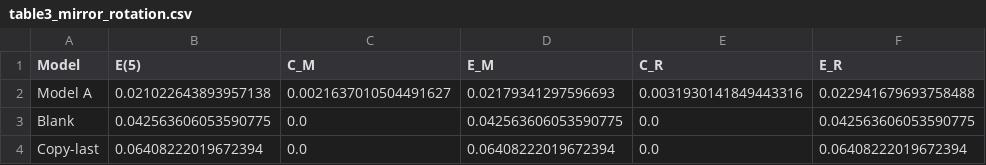
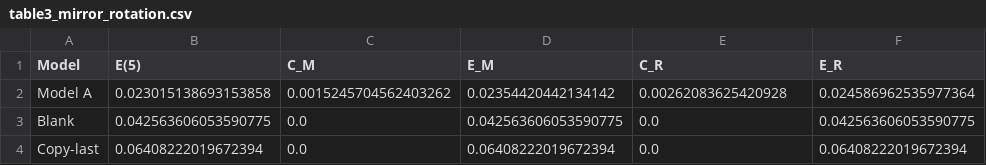
Before and after one commit to obaidhsn/25280049_Assignment2_DL4STG, a CSV file: results/table3_mirror_rotation.csv, drawn as a sheet.

```diff
--- a/results/table3_mirror_rotation.csv
+++ b/results/table3_mirror_rotation.csv
@@ -1,3 +1,3 @@
 Model,E(5),C_M,E_M,C_R,E_R
-Model A,0.021022643893957138,0.0021637010504491627,0.02179341297596693,0.0031930141849443316,0.022941679693758488
+Model A,0.023015138693153858,0.0015245704562403262,0.02354420442134142,0.00262083625420928,0.024586962535977364
 Blank,0.042563606053590775,0.0,0.042563606053590775,0.0,0.042563606053590775
```
Also changed, not shown: results/model_a_seed_results.csv, results/table2_test_results.csv, 5 other files.
